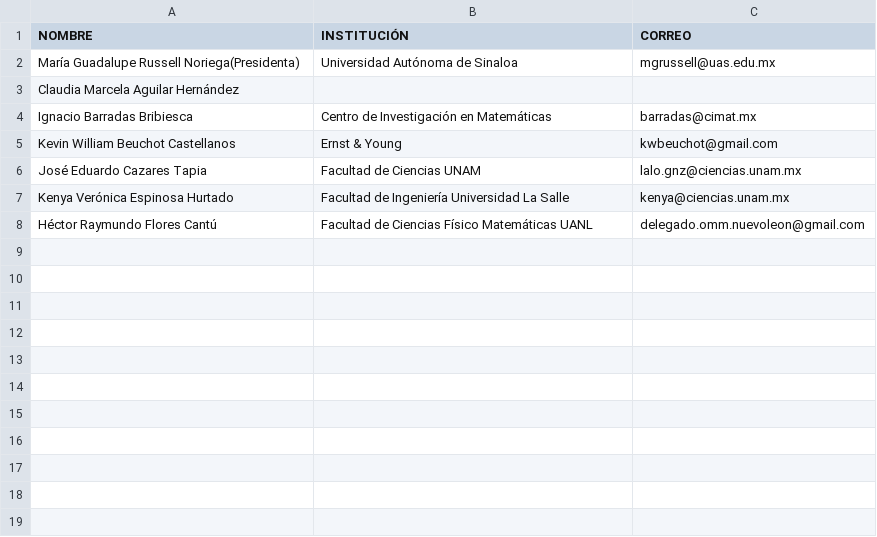
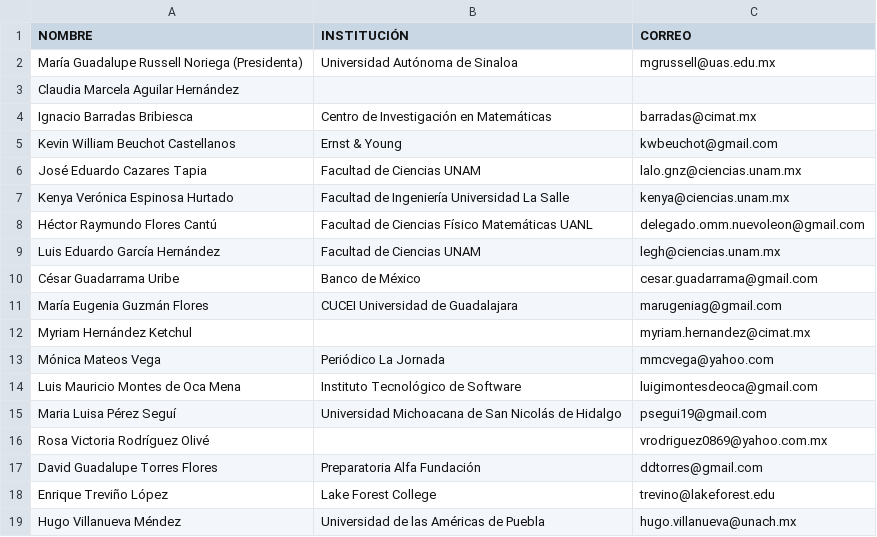
Before and after one commit to Afostyrio/Emilia, a CSV file: inputs/csv/directorio_comité_nacional.csv, drawn as a sheet.

Commit message:
Capítulo 7
Directorio del comité nacional y última página

```diff
--- a/inputs/csv/directorio_comité_nacional.csv
+++ b/inputs/csv/directorio_comité_nacional.csv
@@ -1,3 +1,3 @@
 NOMBRE,INSTITUCIÓN,CORREO
-María Guadalupe Russell Noriega(Presidenta),Universidad Autónoma de Sinaloa,mgrussell@uas.edu.mx
+María Guadalupe Russell Noriega (Presidenta),Universidad Autónoma de Sinaloa,mgrussell@uas.edu.mx
 Claudia Marcela Aguilar Hernández,,
@@ -8 +8,12 @@ Kenya Verónica Espinosa Hurtado,Facultad de Ingeniería Universidad La Salle,ke
 Héctor Raymundo Flores Cantú,Facultad de Ciencias Físico Matemáticas UANL,delegado.omm.nuevoleon@gmail.com
+Luis Eduardo García Hernández,Facultad de Ciencias UNAM,legh@ciencias.unam.mx
+César Guadarrama Uribe,Banco de México,cesar.guadarrama@gmail.com
+María Eugenia Guzmán Flores,CUCEI Universidad de Guadalajara,marugeniag@gmail.com
+Myriam Hernández Ketchul,,myriam.hernandez@cimat.mx
+Mónica Mateos Vega,Periódico La Jornada,mmcvega@yahoo.com
+Luis Mauricio Montes de Oca Mena,Instituto Tecnológico de Software,luigimontesdeoca@gmail.com
+Maria Luisa Pérez Seguí,Universidad Michoacana de San Nicolás de Hidalgo,psegui19@gmail.com
+Rosa Victoria Rodríguez Olivé,,vrodriguez0869@yahoo.com.mx
+David Guadalupe Torres Flores,Preparatoria Alfa Fundación,ddtorres@gmail.com
+Enrique Treviño López,Lake Forest College,trevino@lakeforest.edu
+Hugo Villanueva Méndez,Universidad de las Américas de Puebla,hugo.villanueva@unach.mx
```
Also changed, not shown: 2 other files.
